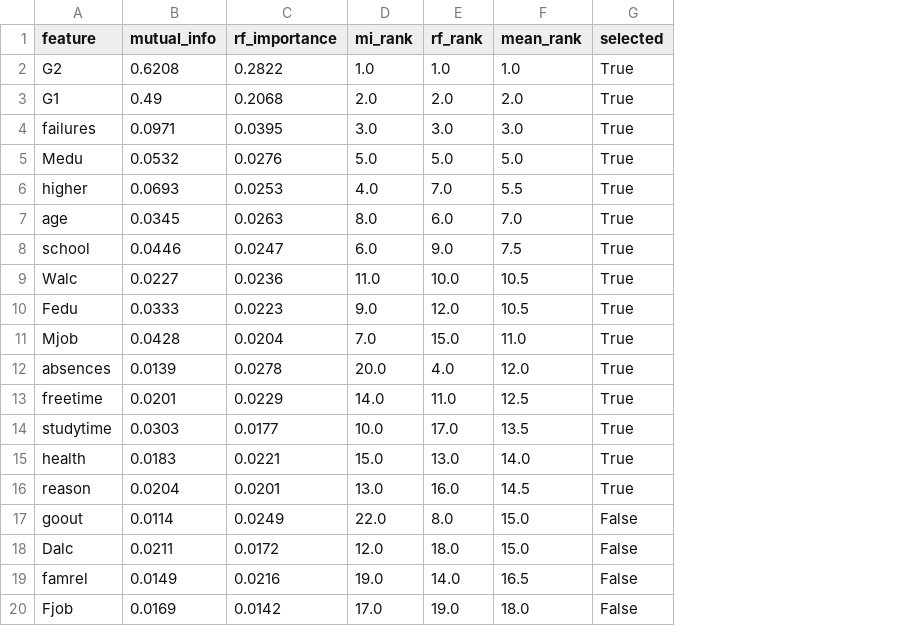
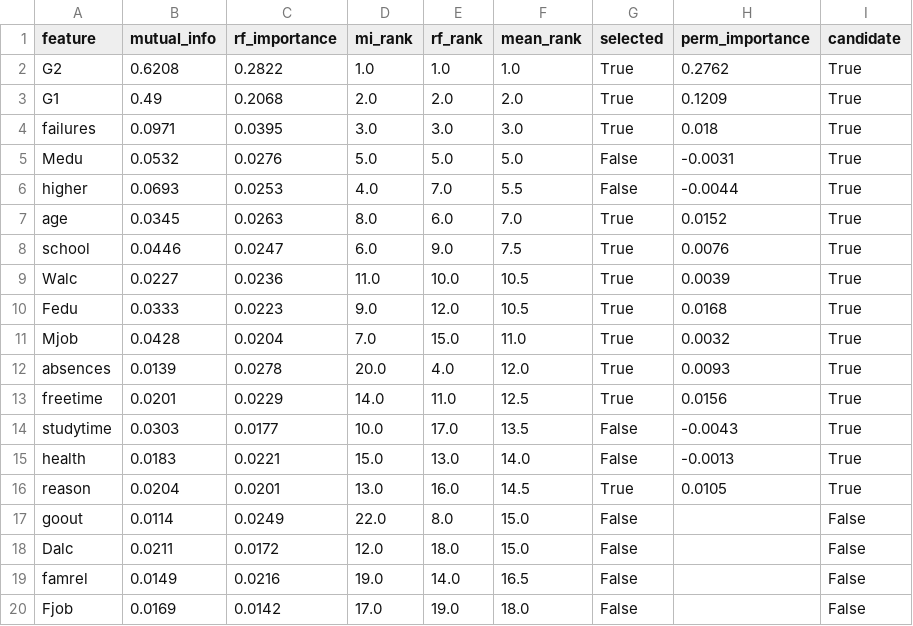
Before and after one commit to RaghavGera/student-performance-prediction, a CSV file: outputs/feature_ranking.csv, drawn as a sheet; only a part is shown; the diff names each change by its address in the sheet, - before the commit and + after, or states it on an @@ line.

Commit message:
Prune features with DNN permutation importance and retrain

```diff
--- a/outputs/feature_ranking.csv
+++ b/outputs/feature_ranking.csv
+column H (perm_importance), rows 2-16: 0.2762 | 0.1209 | 0.018 | -0.0031 | -0.0044 | 0.0152 | 0.0076 | 0.0039 | 0.0168 | 0.0032 | 0.0093 | 0.0156 | -0.0043 | -0.0013 | 0.0105
+column I (candidate), rows 2-20: True | True | True | True | True | True | True | True | True | True | True | True | True | True | True | False | False | False | False
-G5:G6 (selected): True
+G5:G6 (selected): False
-G14:G15 (selected): True
+G14:G15 (selected): False
```
Also changed, not shown: outputs/dnn_tuning_results.csv, outputs/model_comparison.csv, 13 other files.
